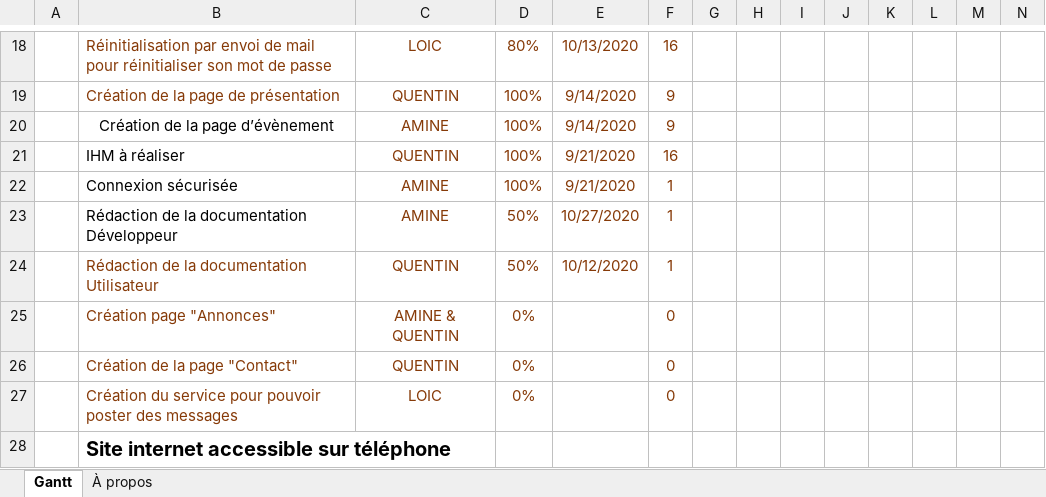
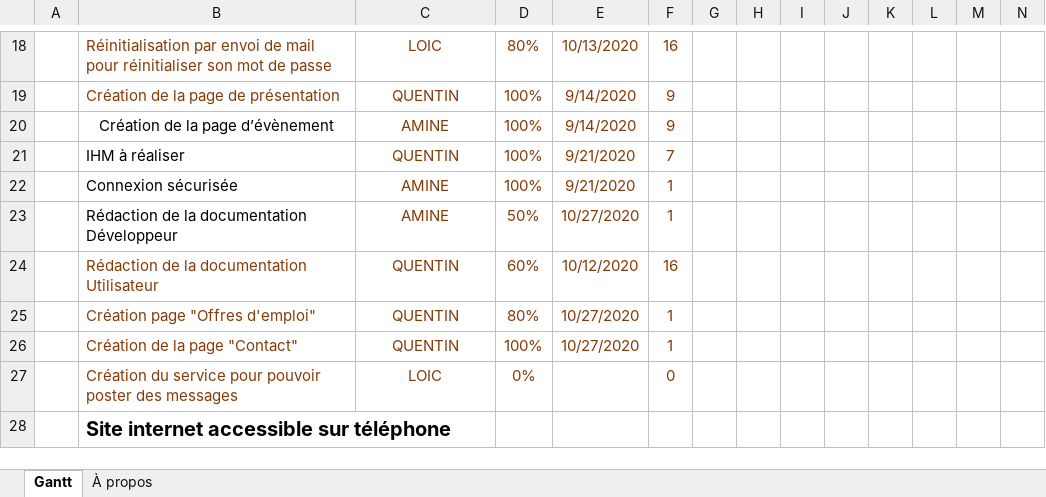
Before and after one commit to Amine372/site-lyc-e, an Excel workbook: Gantt.xlsx, sheet Gantt, drawn as a sheet; only a part is shown, gaps mark what is left out; values as stored, in another font and other column widths than the file's, no borders; charts and pictures and conditional formats and table styles not drawn; removed rows and columns are numbered as before the commit, all else as after; rows hold the shown columns only; the diff names each change by its address in the sheet, - before the commit and + after, or states it on an @@ line.

Commit message:
GANTT A JOUR 27/10

```diff
--- a/Gantt.xlsx (sheet Gantt)
+++ b/Gantt.xlsx (sheet Gantt)
-F21: 16
+F21: 7
-D24: 50%
+D24: 60%
-F24: 1
+F24: 16
-row 25:  | Création page "Annonces" | AMINE & QUENTIN | 0% |  | 0
+row 25:  | Création page "Offres d'emploi" | QUENTIN | 80% | 10/27/2020 | 1
-D26: 0%
+D26: 100%
-E26: (empty)
+E26: 10/27/2020
-F26: 0
+F26: 1
```
